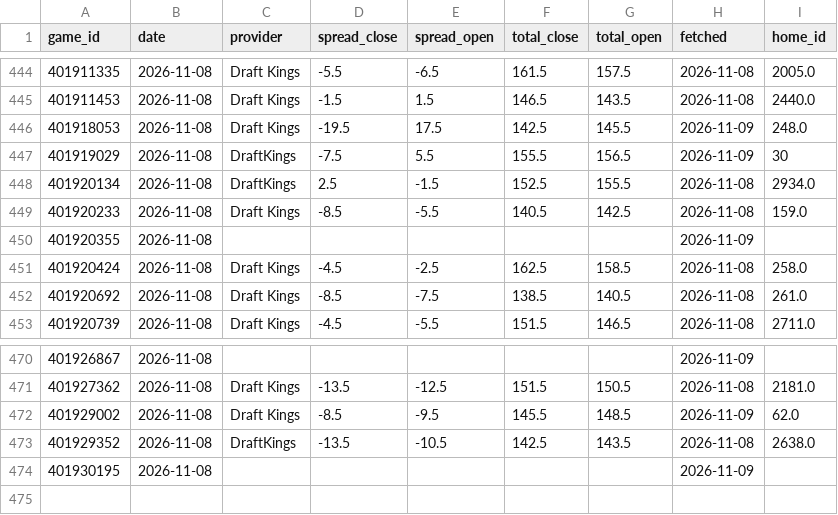
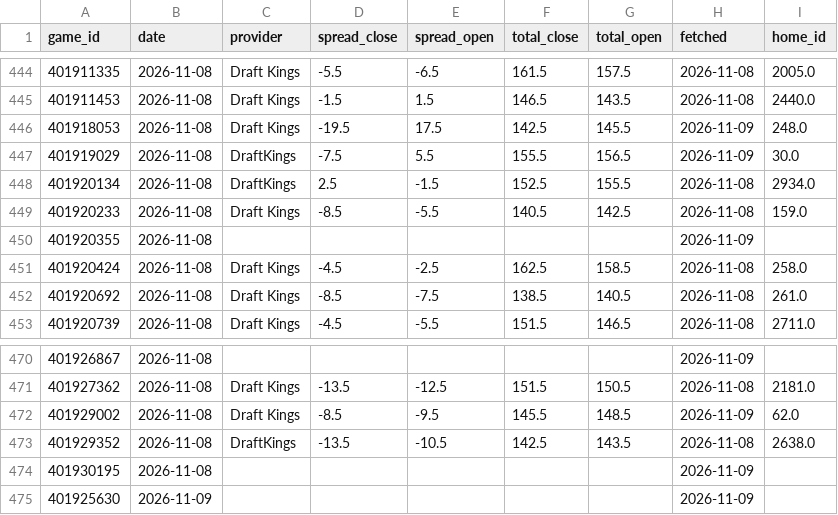
Before and after one commit to psturo77/cbb-data, a CSV file: lines.csv, drawn as a sheet; only a part is shown, gaps mark what is left out.

```diff
--- a/lines.csv
+++ b/lines.csv
@@ -446,3 +446,3 @@ game_id,date,provider,spread_close,spread_open,total_close,total_open,fetched,ho
 401918053,2026-11-08,Draft Kings,-19.5,17.5,142.5,145.5,2026-11-09,248.0
-401919029,2026-11-08,DraftKings,-7.5,5.5,155.5,156.5,2026-11-09,30
+401919029,2026-11-08,DraftKings,-7.5,5.5,155.5,156.5,2026-11-09,30.0
 401920134,2026-11-08,DraftKings,2.5,-1.5,152.5,155.5,2026-11-08,2934.0
@@ -474 +474,2 @@ game_id,date,provider,spread_close,spread_open,total_close,total_open,fetched,ho
 401930195,2026-11-08,,,,,,2026-11-09,
+401925630,2026-11-09,,,,,,2026-11-09,
```
Also changed, not shown: model.csv, paper.csv, 3 other files.
